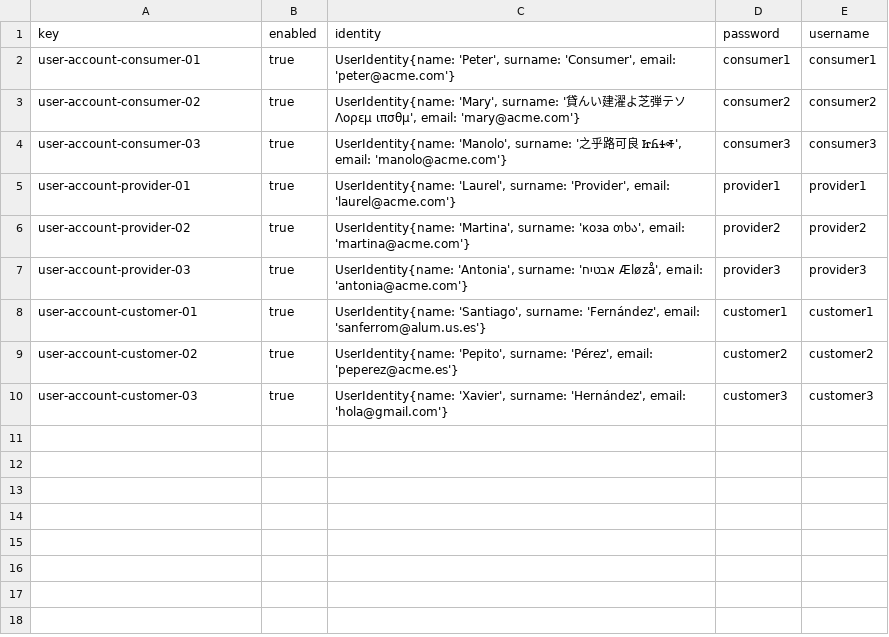
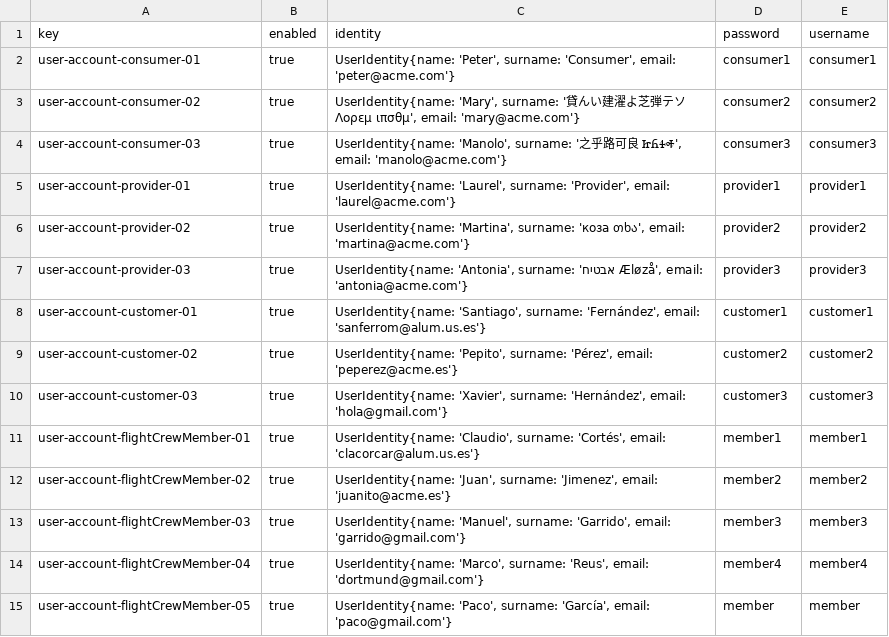
Before and after one commit to sfernandez07/DP2-C.004, a CSV file: src/main/resources/WEB-INF/data/sample/user-account.csv, drawn as a sheet.

```diff
--- a/src/main/resources/WEB-INF/data/sample/user-account.csv
+++ b/src/main/resources/WEB-INF/data/sample/user-account.csv
@@ -10 +10,6 @@ user-account-customer-02,true,"UserIdentity{name: 'Pepito', surname: 'Pérez', e
 user-account-customer-03,true,"UserIdentity{name: 'Xavier', surname: 'Hernández', email: 'hola@gmail.com'}",customer3,customer3
+user-account-flightCrewMember-01,true,"UserIdentity{name: 'Claudio', surname: 'Cortés', email: 'clacorcar@alum.us.es'}",member1,member1
+user-account-flightCrewMember-02,true,"UserIdentity{name: 'Juan', surname: 'Jimenez', email: 'juanito@acme.es'}",member2,member2
+user-account-flightCrewMember-03,true,"UserIdentity{name: 'Manuel', surname: 'Garrido', email: 'garrido@gmail.com'}",member3,member3
+user-account-flightCrewMember-04,true,"UserIdentity{name: 'Marco', surname: 'Reus', email: 'dortmund@gmail.com'}",member4,member4
+user-account-flightCrewMember-05,true,"UserIdentity{name: 'Paco', surname: 'García', email: 'paco@gmail.com'}",member,member
```
Also changed, not shown: 1 other file.
